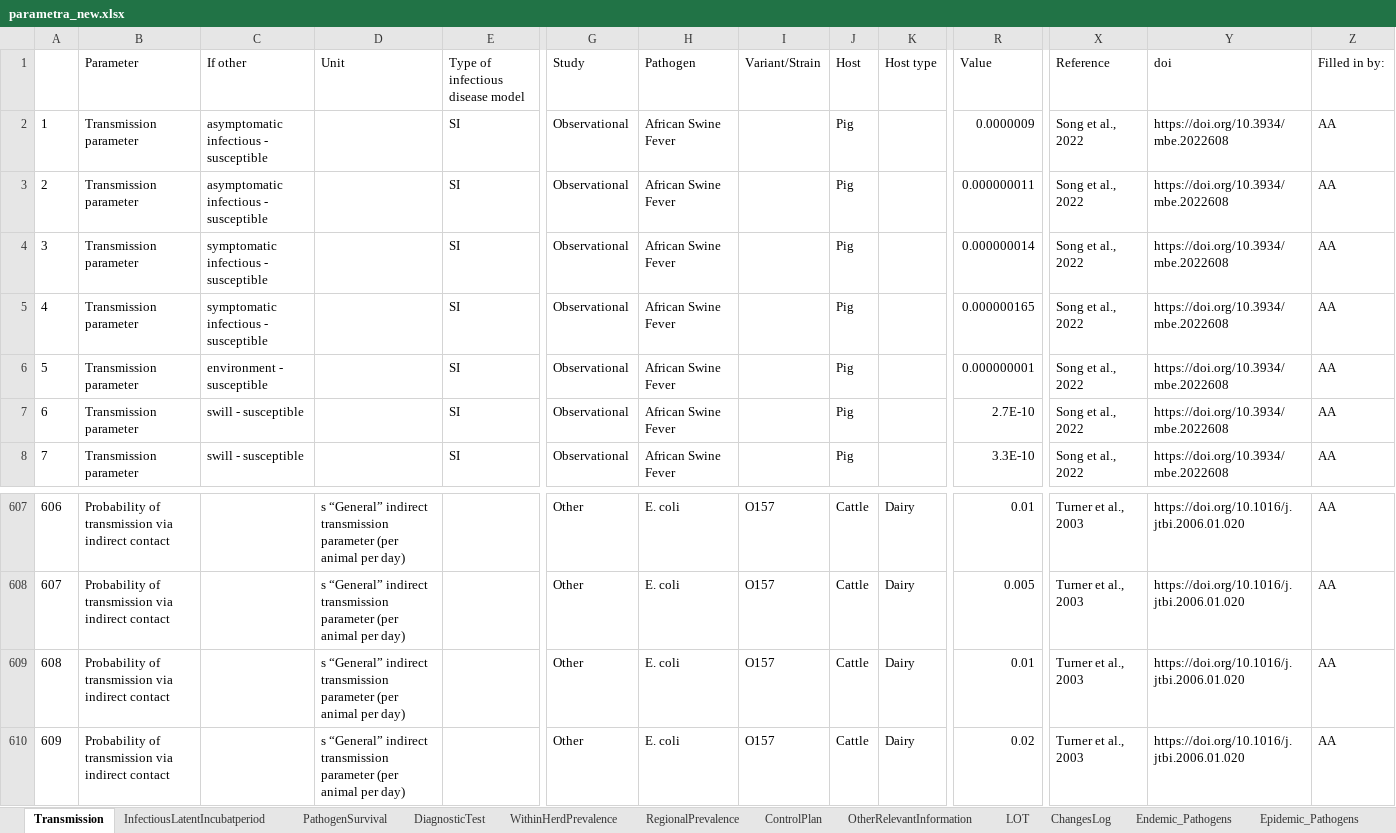
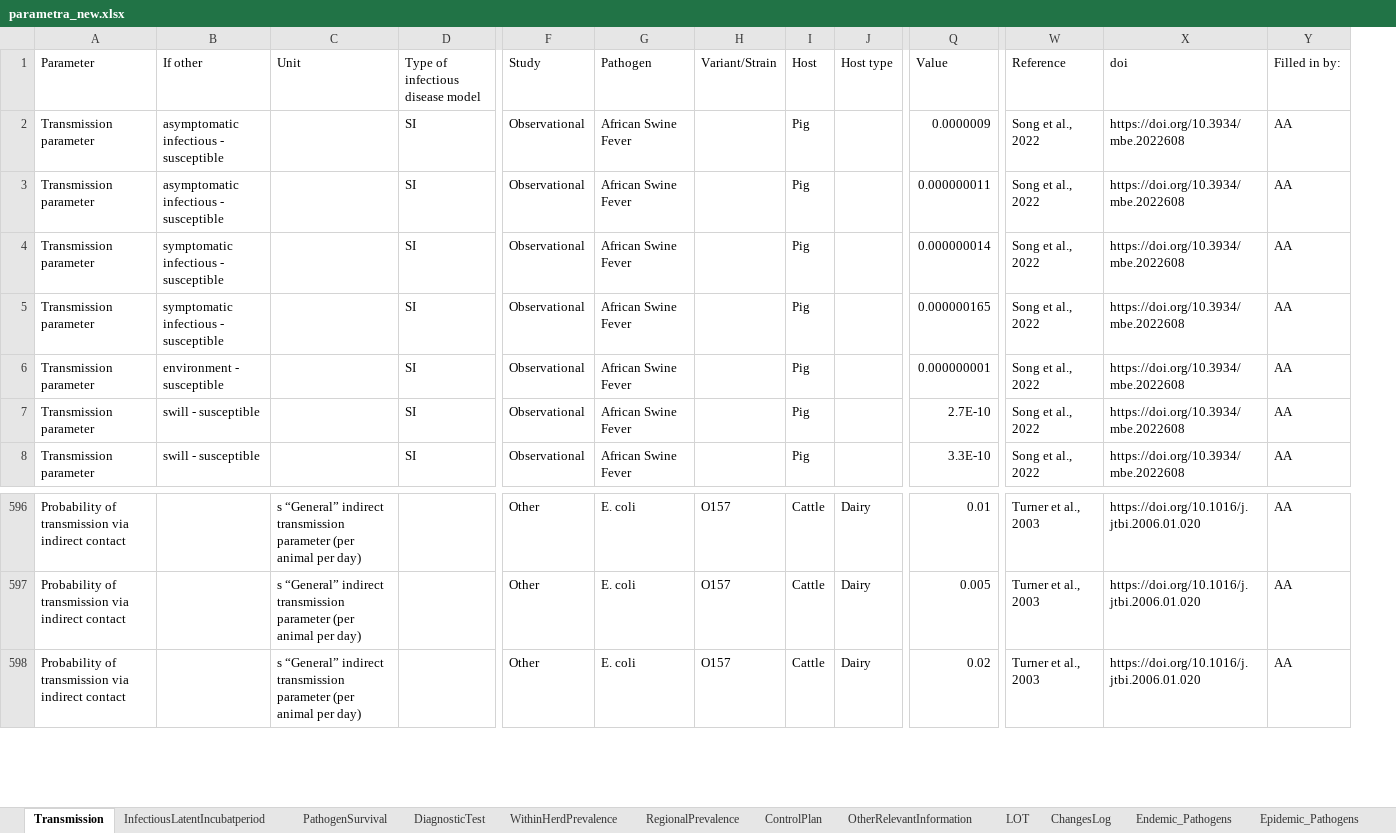
Before and after one commit to BIOSECURE-EU/parametra, an Excel workbook: data/parametra_new.xlsx, sheet Transmission, drawn as a sheet; only a part is shown, gaps mark what is left out; values as stored, in another font and other column widths than the file's, no borders; rows hold the shown columns only; the diff covers the shown part only; the diff names each change by its address in the sheet, - before the commit and + after, or states it on an @@ line.

```diff
--- a/data/parametra_new.xlsx (sheet Transmission)
+++ b/data/parametra_new.xlsx (sheet Transmission)
-column A, rows 2-8: 1 | 2 | 3 | 4 | 5 | 6 | 7; rows 607-608: 606 | 607; row 610: 609
-row 609: 608 | Probability of transmission via indirect contact |  | s “General” indirect transmission parameter (per animal per day) |  | Other | E. coli | O157 | Cattle | Dairy | 0.01 | Turner et al., 2003 | https://doi.org/10.1016/j.jtbi.2006.01.020 | AA
```
Also changed, not shown: 14 removed rows elsewhere in this sheet, sheet InfectiousLatentIncubatperiod, sheet PathogenSurvival, sheet AMR_Pathogens, sheet Epidemic_Pathogens, sheet ChangesLog, sheet Endemic_Pathogens, 6 more sheets, 15 other files.
